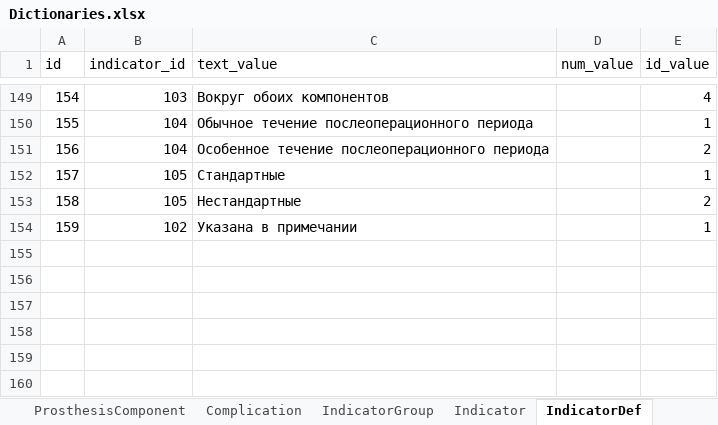
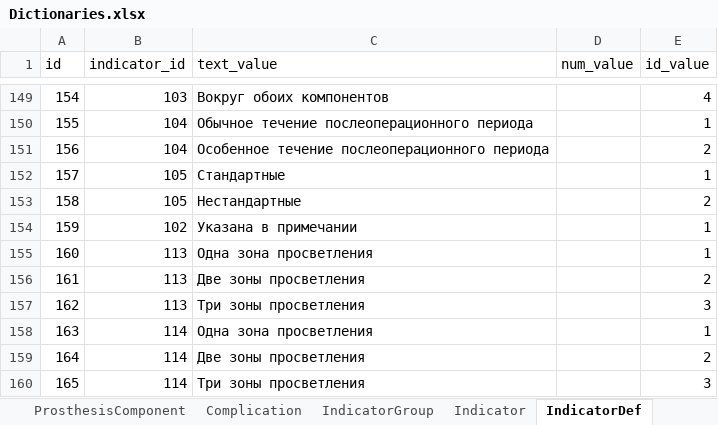
Before and after one commit to Kosoukhovsa/IKP_RESULT, an Excel workbook: Tools/Dictionaries.xlsx, sheet IndicatorDef, drawn as a sheet; only a part is shown, gaps mark what is left out; values as stored, in another font and other column widths than the file's, no borders; the diff names each change by its address in the sheet, - before the commit and + after, or states it on an @@ line.

```diff
--- a/Tools/Dictionaries.xlsx (sheet IndicatorDef)
+++ b/Tools/Dictionaries.xlsx (sheet IndicatorDef)
+row 155: 160 | 113 | Одна зона просветления |  | 1
+row 156: 161 | 113 | Две зоны просветления |  | 2
+row 157: 162 | 113 | Три зоны просветления |  | 3
+row 158: 163 | 114 | Одна зона просветления |  | 1
+row 159: 164 | 114 | Две зоны просветления |  | 2
+row 160: 165 | 114 | Три зоны просветления |  | 3
```
Also changed, not shown: sheet Indicator, sheet IndicatorNorm, 9 other files.
